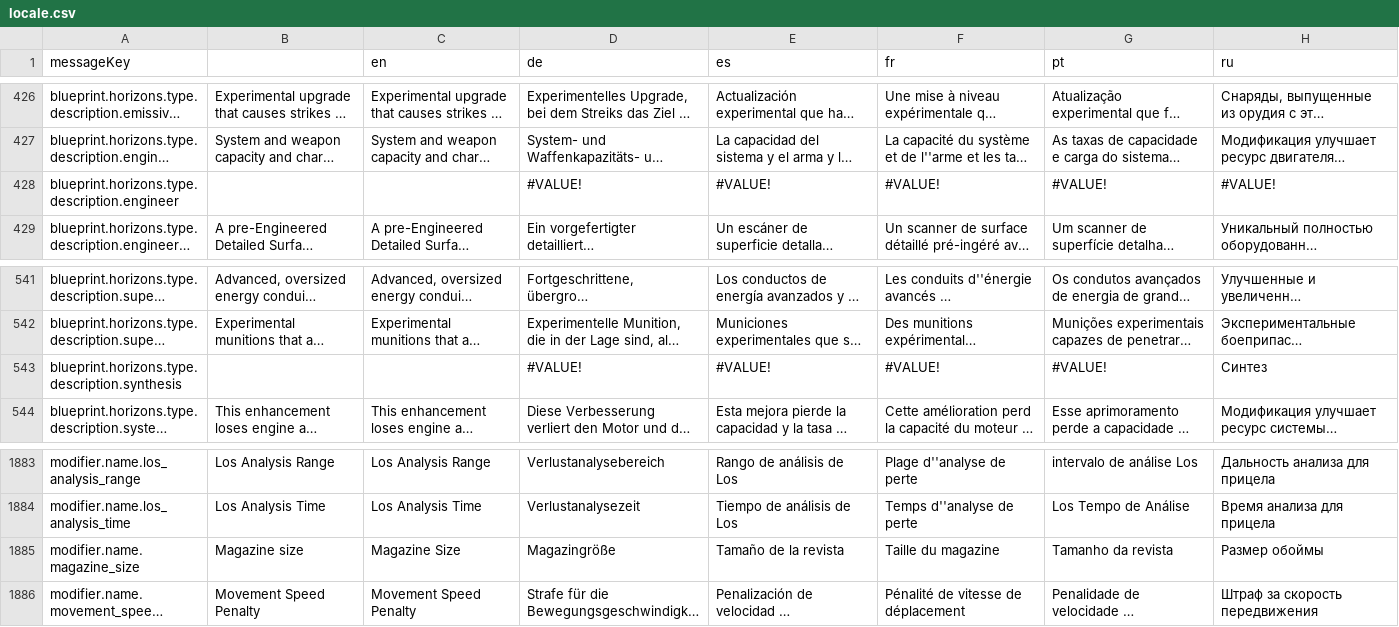
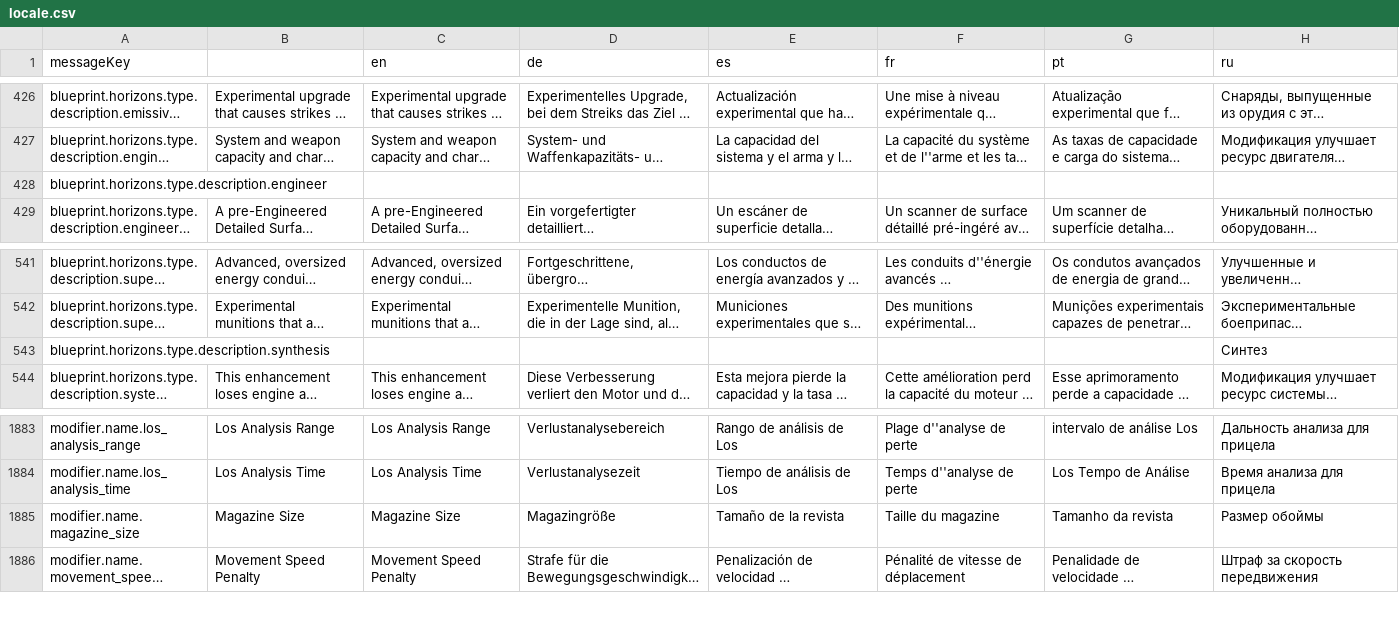
Before and after one commit to jixxed/ed-odyssey-materials-helper, a CSV file: application/src/main/resources/locale.csv, drawn as a sheet; only a part is shown, gaps mark what is left out; long unchanged cells end in …; the diff names each change by its address in the sheet, - before the commit and + after, or states it on an @@ line.

Commit message:
locale file fixes

```diff
--- a/application/src/main/resources/locale.csv
+++ b/application/src/main/resources/locale.csv
-D428 (de): #VALUE!
+D428 (de): (empty)
-E428 (es): #VALUE!
+E428 (es): (empty)
-F428 (fr): #VALUE!
+F428 (fr): (empty)
-G428 (pt): #VALUE!
+G428 (pt): (empty)
-H428 (ru): #VALUE!
+H428 (ru): (empty)
-D543 (de): #VALUE!
+D543 (de): (empty)
-E543 (es): #VALUE!
+E543 (es): (empty)
-F543 (fr): #VALUE!
+F543 (fr): (empty)
-G543 (pt): #VALUE!
+G543 (pt): (empty)
-B1885: Magazine size
+B1885: Magazine Size
```
